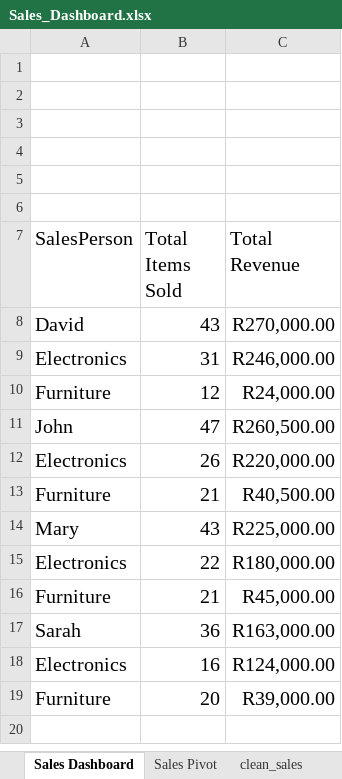
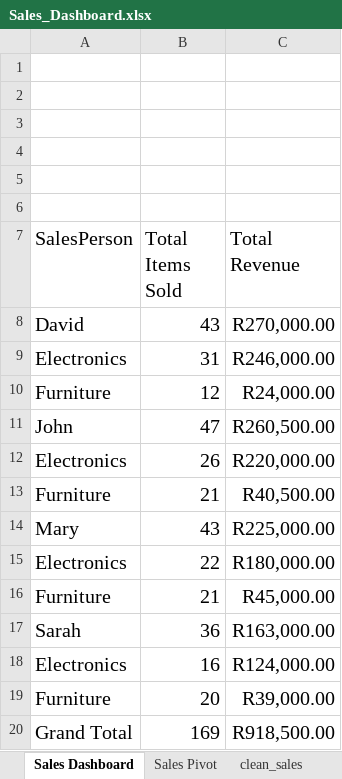
Before and after one commit to sc-grads/sc_LwazisileMhlambi_2026, an Excel workbook: Graduate Projects 2026 - Sales Data Processing and Business Insights System/project/reports/Sales_Dashboard.xlsx, sheet Sales Dashboard, drawn as a sheet; values as stored, in another font and other column widths than the file's, no borders; charts and pictures not drawn; the diff names each change by its address in the sheet, - before the commit and + after, or states it on an @@ line.

```diff
--- a/Graduate Projects 2026 - Sales Data Processing and Business Insights System/project/reports/Sales_Dashboard.xlsx (sheet Sales Dashboard)
+++ b/Graduate Projects 2026 - Sales Data Processing and Business Insights System/project/reports/Sales_Dashboard.xlsx (sheet Sales Dashboard)
+row 20: Grand Total | 169 | R918,500.00
```
Also changed, not shown: sheet Sales Pivot, charts or pictures, 1 other file.
